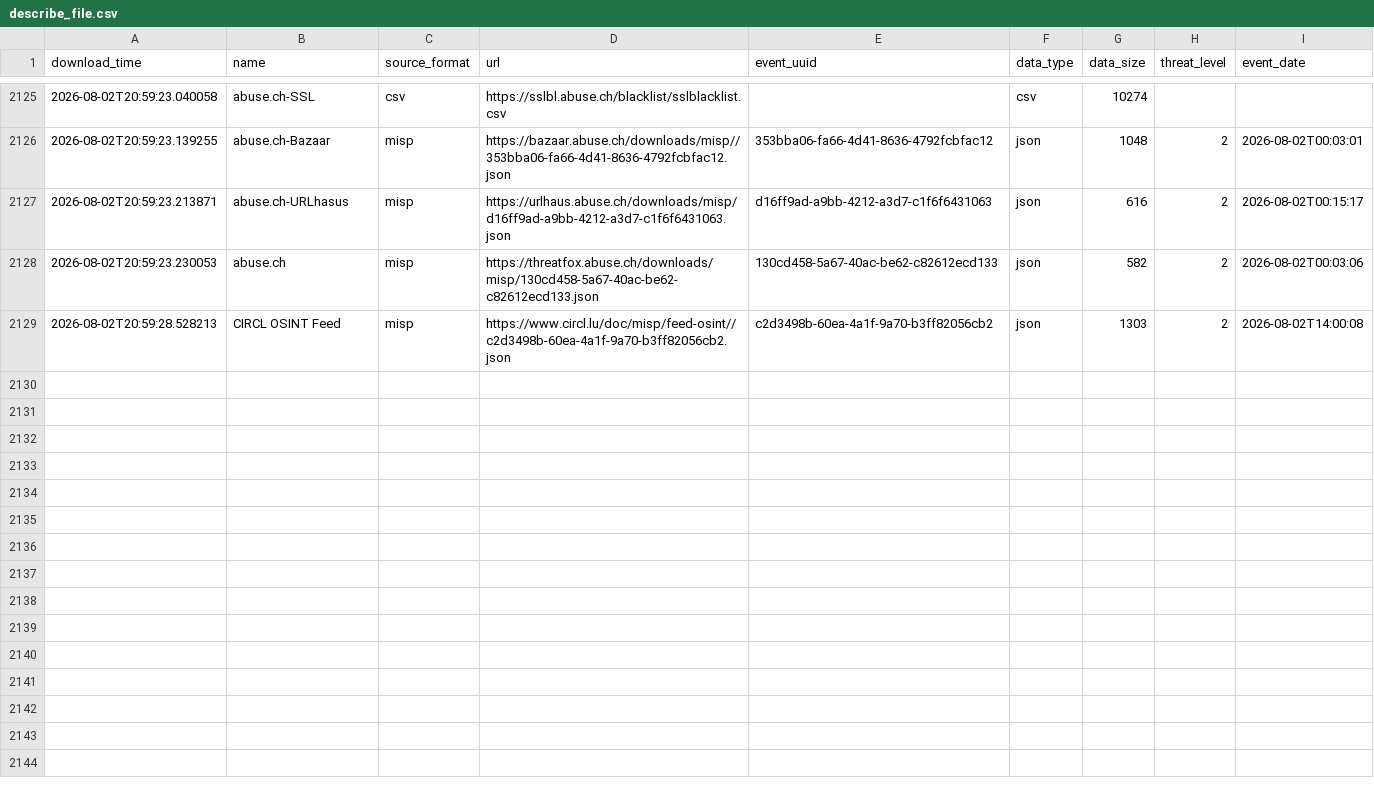
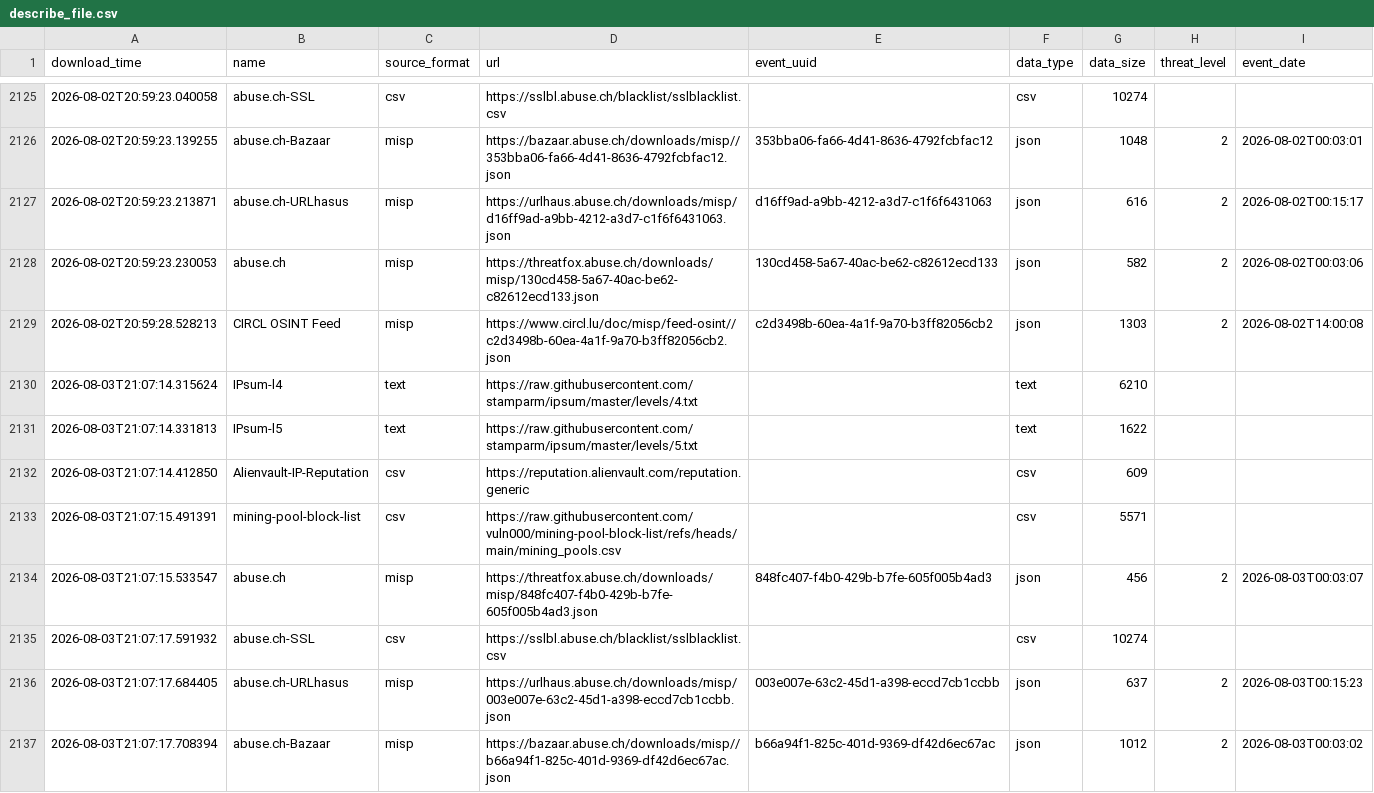
Before and after one commit to vuln000/FinalThreatFeed, a CSV file: output/describe_file.csv, drawn as a sheet; only a part is shown, gaps mark what is left out.

```diff
--- a/output/describe_file.csv
+++ b/output/describe_file.csv
@@ -2129 +2129,9 @@ download_time,name,source_format,url,event_uuid,data_type,data_size,threat_level
 2026-08-02T20:59:28.528213,CIRCL OSINT Feed,misp,https://www.circl.lu/doc/misp/feed-osint//c2d3498b-60ea-4a1f-9a70-b3ff82056cb2.json,c2d3498b-60ea-4a1f-9a70-b3ff82056cb2,json,1303,2,2026-08-02T14:00:08
+2026-08-03T21:07:14.315624,IPsum-l4,text,https://raw.githubusercontent.com/stamparm/ipsum/master/levels/4.txt,,text,6210,,
+2026-08-03T21:07:14.331813,IPsum-l5,text,https://raw.githubusercontent.com/stamparm/ipsum/master/levels/5.txt,,text,1622,,
+2026-08-03T21:07:14.412850,Alienvault-IP-Reputation,csv,https://reputation.alienvault.com/reputation.generic,,csv,609,,
+2026-08-03T21:07:15.491391,mining-pool-block-list,csv,https://raw.githubusercontent.com/vuln000/mining-pool-block-list/refs/heads/main/mining_pools.csv,,csv,5571,,
+2026-08-03T21:07:15.533547,abuse.ch,misp,https://threatfox.abuse.ch/downloads/misp/848fc407-f4b0-429b-b7fe-605f005b4ad3.json,848fc407-f4b0-429b-b7fe-605f005b4ad3,json,456,2,2026-08-03T00:03:07
+2026-08-03T21:07:17.591932,abuse.ch-SSL,csv,https://sslbl.abuse.ch/blacklist/sslblacklist.csv,,csv,10274,,
+2026-08-03T21:07:17.684405,abuse.ch-URLhasus,misp,https://urlhaus.abuse.ch/downloads/misp/003e007e-63c2-45d1-a398-eccd7cb1ccbb.json,003e007e-63c2-45d1-a398-eccd7cb1ccbb,json,637,2,2026-08-03T00:15:23
+2026-08-03T21:07:17.708394,abuse.ch-Bazaar,misp,https://bazaar.abuse.ch/downloads/misp//b66a94f1-825c-401d-9369-df42d6ec67ac.json,b66a94f1-825c-401d-9369-df42d6ec67ac,json,1012,2,2026-08-03T00:03:02
```
Also changed, not shown: 1 other file.
